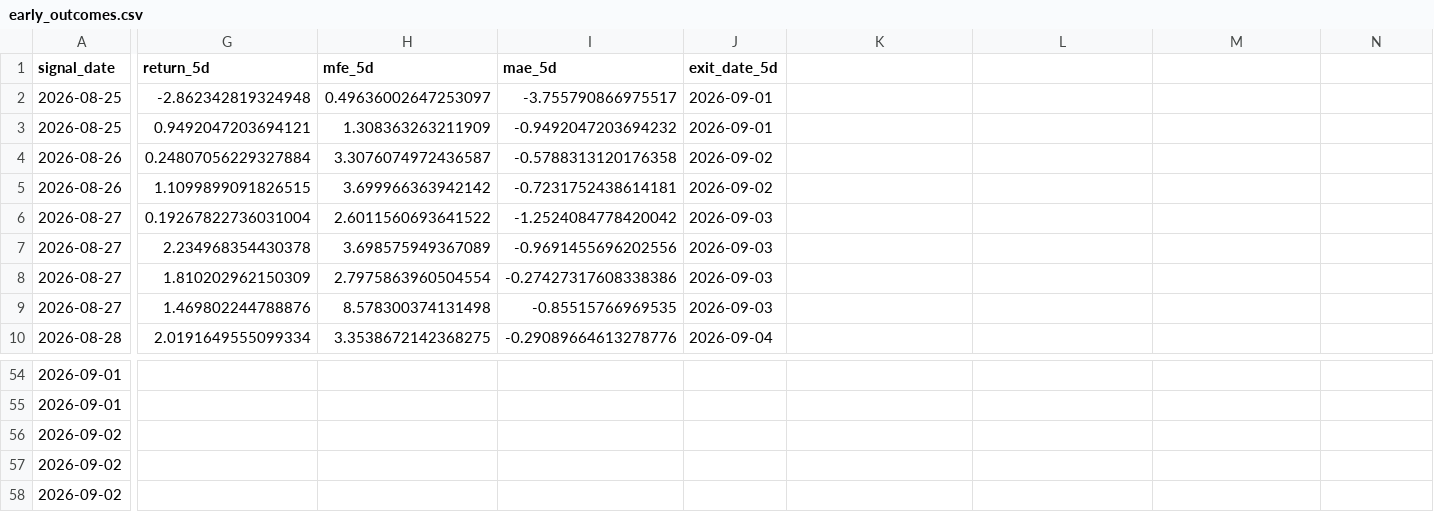
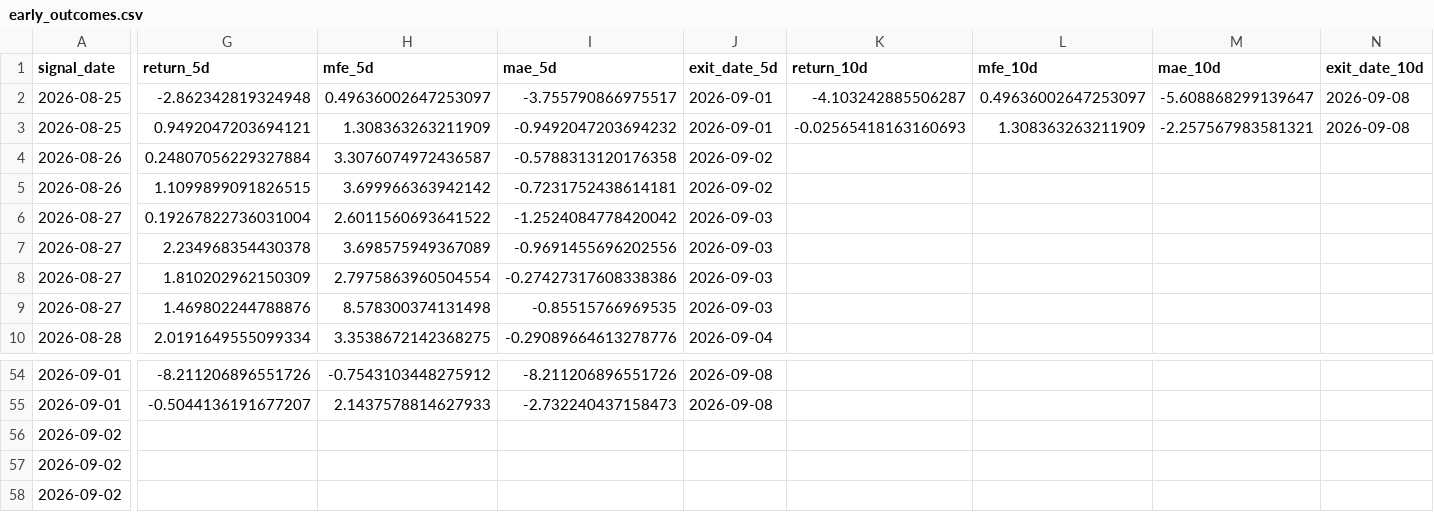
Before and after one commit to izumi7139-ai/nikkei225-line-bot, a CSV file: data_early/early_outcomes.csv, drawn as a sheet; only a part is shown, gaps mark what is left out; the diff covers the shown part only; the diff names each change by its address in the sheet, - before the commit and + after, or states it on an @@ line.

```diff
--- a/data_early/early_outcomes.csv
+++ b/data_early/early_outcomes.csv
-K1: (empty)
+K1: return_10d
-L1: (empty)
+L1: mfe_10d
-M1: (empty)
+M1: mae_10d
-N1: (empty)
+N1: exit_date_10d
-K2 (return_10d): (empty)
+K2 (return_10d): -4.103242885506287
-L2 (mfe_10d): (empty)
+L2 (mfe_10d): 0.49636002647253097
-M2 (mae_10d): (empty)
+M2 (mae_10d): -5.608868299139647
-N2:N3 (exit_date_10d): (empty)
+N2:N3 (exit_date_10d): 2026-09-08
-K3 (return_10d): (empty)
+K3 (return_10d): -0.02565418163160693
-L3 (mfe_10d): (empty)
+L3 (mfe_10d): 1.308363263211909
-M3 (mae_10d): (empty)
+M3 (mae_10d): -2.257567983581321
-G54 (return_5d): (empty)
+G54 (return_5d): -8.211206896551726
-H54 (mfe_5d): (empty)
+H54 (mfe_5d): -0.7543103448275912
-I54 (mae_5d): (empty)
+I54 (mae_5d): -8.211206896551726
-J54:J55 (exit_date_5d): (empty)
+J54:J55 (exit_date_5d): 2026-09-08
-G55 (return_5d): (empty)
+G55 (return_5d): -0.5044136191677207
-H55 (mfe_5d): (empty)
+H55 (mfe_5d): 2.1437578814627933
-I55 (mae_5d): (empty)
+I55 (mae_5d): -2.732240437158473
```
Also changed, not shown: 40 edited cells elsewhere in this file, data_early/jpx_margin_diagnostics.csv, reports_early/early_latest.csv, 1 other file.
